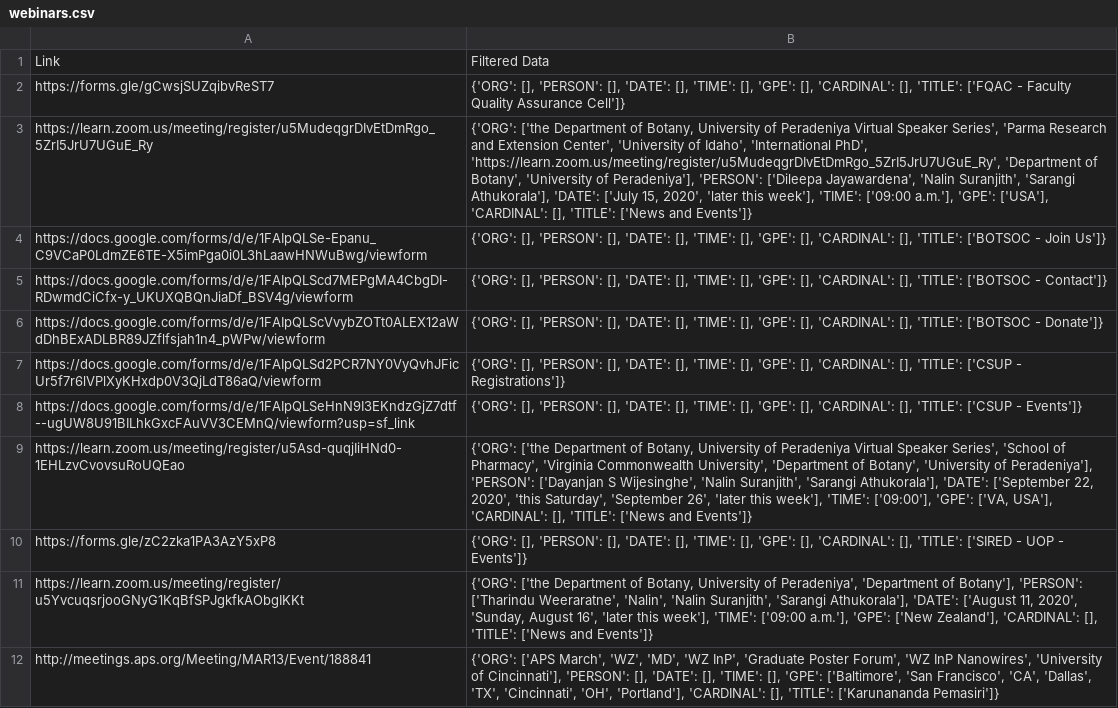
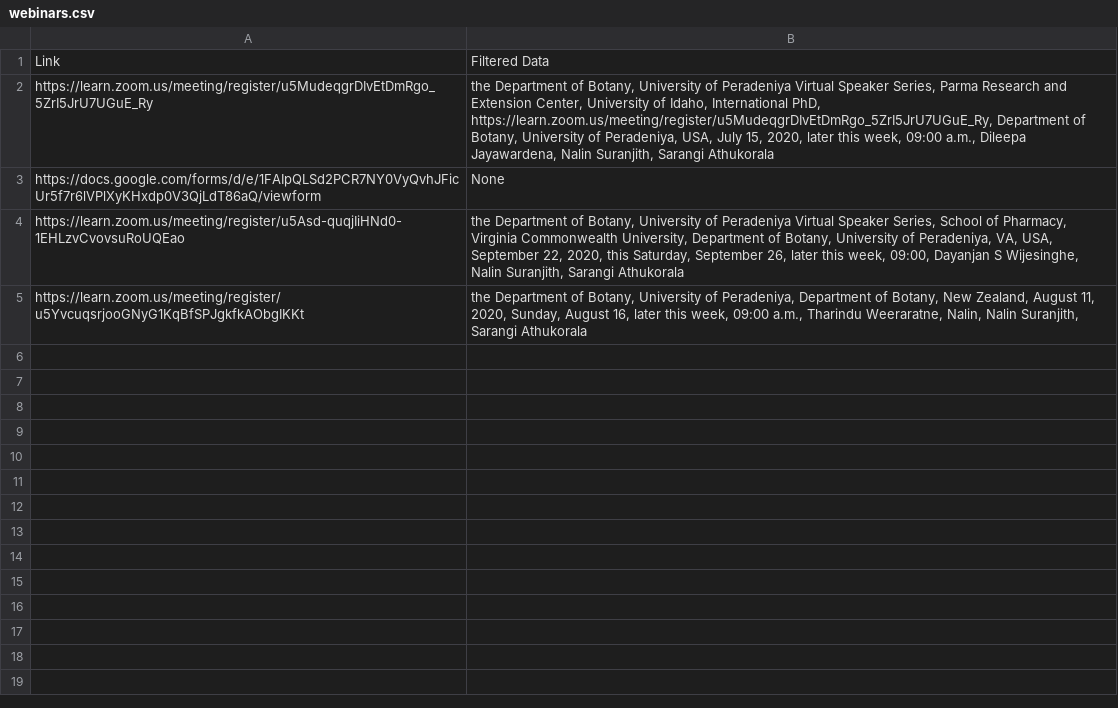
Before and after one commit to janithahn/sciforumDjangoBack, a CSV file: sciforum/grabber/grabber/webinars.csv, drawn as a sheet.

Commit message:
changes for event and webinar bots

```diff
--- a/sciforum/grabber/grabber/webinars.csv
+++ b/sciforum/grabber/grabber/webinars.csv
@@ -1,12 +1,5 @@
 Link,Filtered Data
-https://forms.gle/gCwsjSUZqibvReST7,"{'ORG': [], 'PERSON': [], 'DATE': [], 'TIME': [], 'GPE': [], 'CARDINAL': [], 'TITLE': ['FQAC  - Faculty Quality Assurance Cell']}"
-https://learn.zoom.us/meeting/register/u5MudeqgrDIvEtDmRgo_5ZrI5JrU7UGuE_Ry,"{'ORG': ['the Department of Botany, University of Peradeniya Virtual Speaker Series', 'Parma Research and Extension Center', 'University of Idaho', 'International PhD', 'https://learn.zoom.us/meeting/register/u5MudeqgrDIvEtDmRgo_5ZrI5JrU7UGuE_Ry', 'Department of Botany', 'University of Peradeniya'], 'PERSON': ['Dileepa Jayawardena', 'Nalin Suranjith', 'Sarangi Athukorala'], 'DATE': ['July 15, 2020', 'later this week'], 'TIME': ['09:00 a.m.'], 'GPE': ['USA'], 'CARDINAL': [], 'TITLE': ['News and Events']}"
-https://docs.google.com/forms/d/e/1FAIpQLSe-Epanu_C9VCaP0LdmZE6TE-X5imPga0i0L3hLaawHNWuBwg/viewform,"{'ORG': [], 'PERSON': [], 'DATE': [], 'TIME': [], 'GPE': [], 'CARDINAL': [], 'TITLE': ['BOTSOC - Join Us']}"
-https://docs.google.com/forms/d/e/1FAIpQLScd7MEPgMA4CbgDI-RDwmdCiCfx-y_UKUXQBQnJiaDf_BSV4g/viewform,"{'ORG': [], 'PERSON': [], 'DATE': [], 'TIME': [], 'GPE': [], 'CARDINAL': [], 'TITLE': ['BOTSOC - Contact']}"
-https://docs.google.com/forms/d/e/1FAIpQLScVvybZOTt0ALEX12aWdDhBExADLBR89JZflfsjah1n4_pWPw/viewform,"{'ORG': [], 'PERSON': [], 'DATE': [], 'TIME': [], 'GPE': [], 'CARDINAL': [], 'TITLE': ['BOTSOC - Donate']}"
-https://docs.google.com/forms/d/e/1FAIpQLSd2PCR7NY0VyQvhJFicUr5f7r6lVPlXyKHxdp0V3QjLdT86aQ/viewform,"{'ORG': [], 'PERSON': [], 'DATE': [], 'TIME': [], 'GPE': [], 'CARDINAL': [], 'TITLE': ['CSUP - Registrations']}"
-https://docs.google.com/forms/d/e/1FAIpQLSeHnN9I3EKndzGjZ7dtf--ugUW8U91BILhkGxcFAuVV3CEMnQ/viewform?usp=sf_link,"{'ORG': [], 'PERSON': [], 'DATE': [], 'TIME': [], 'GPE': [], 'CARDINAL': [], 'TITLE': ['CSUP - Events']}"
-https://learn.zoom.us/meeting/register/u5Asd-quqjIiHNd0-1EHLzvCvovsuRoUQEao,"{'ORG': ['the Department of Botany, University of Peradeniya Virtual Speaker Series', 'School of Pharmacy', 'Virginia Commonwealth University', 'Department of Botany', 'University of Peradeniya'], 'PERSON': ['Dayanjan S Wijesinghe', 'Nalin Suranjith', 'Sarangi Athukorala'], 'DATE': ['September 22, 2020', 'this Saturday', 'September 26', 'later this week'], 'TIME': ['09:00'], 'GPE': ['VA, USA'], 'CARDINAL': [], 'TITLE': ['News and Events']}"
-https://forms.gle/zC2zka1PA3AzY5xP8,"{'ORG': [], 'PERSON': [], 'DATE': [], 'TIME': [], 'GPE': [], 'CARDINAL': [], 'TITLE': ['SIRED - UOP - Events']}"
-https://learn.zoom.us/meeting/register/u5YvcuqsrjooGNyG1KqBfSPJgkfkAObgIKKt,"{'ORG': ['the Department of Botany, University of Peradeniya', 'Department of Botany'], 'PERSON': ['Tharindu Weeraratne', 'Nalin', 'Nalin Suranjith', 'Sarangi Athukorala'], 'DATE': ['August 11, 2020', 'Sunday, August 16', 'later this week'], 'TIME': ['09:00 a.m.'], 'GPE': ['New Zealand'], 'CARDINAL': [], 'TITLE': ['News and Events']}"
-http://meetings.aps.org/Meeting/MAR13/Event/188841,"{'ORG': ['APS March', 'WZ', 'MD', 'WZ InP', 'Graduate Poster Forum', 'WZ InP Nanowires', 'University of Cincinnati'], 'PERSON': [], 'DATE': [], 'TIME': [], 'GPE': ['Baltimore', 'San Francisco', 'CA', 'Dallas', 'TX', 'Cincinnati', 'OH', 'Portland'], 'CARDINAL': [], 'TITLE': ['Karunananda Pemasiri']}"
+https://learn.zoom.us/meeting/register/u5MudeqgrDIvEtDmRgo_5ZrI5JrU7UGuE_Ry,"the Department of Botany, University of Peradeniya Virtual Speaker Series, Parma Research and Extension Center, University of Idaho, International PhD, https://learn.zoom.us/meeting/register/u5MudeqgrDIvEtDmRgo_5ZrI5JrU7UGuE_Ry, Department of Botany, University of Peradeniya, USA, July 15, 2020, later this week, 09:00 a.m., Dileepa Jayawardena, Nalin Suranjith, Sarangi Athukorala"
+https://docs.google.com/forms/d/e/1FAIpQLSd2PCR7NY0VyQvhJFicUr5f7r6lVPlXyKHxdp0V3QjLdT86aQ/viewform,None
+https://learn.zoom.us/meeting/register/u5Asd-quqjIiHNd0-1EHLzvCvovsuRoUQEao,"the Department of Botany, University of Peradeniya Virtual Speaker Series, School of Pharmacy, Virginia Commonwealth University, Department of Botany, University of Peradeniya, VA, USA, September 22, 2020, this Saturday, September 26, later this week, 09:00, Dayanjan S Wijesinghe, Nalin Suranjith, Sarangi Athukorala"
+https://learn.zoom.us/meeting/register/u5YvcuqsrjooGNyG1KqBfSPJgkfkAObgIKKt,"the Department of Botany, University of Peradeniya, Department of Botany, New Zealand, August 11, 2020, Sunday, August 16, later this week, 09:00 a.m., Tharindu Weeraratne, Nalin, Nalin Suranjith, Sarangi Athukorala"
```
Also changed, not shown: 16 other files.
